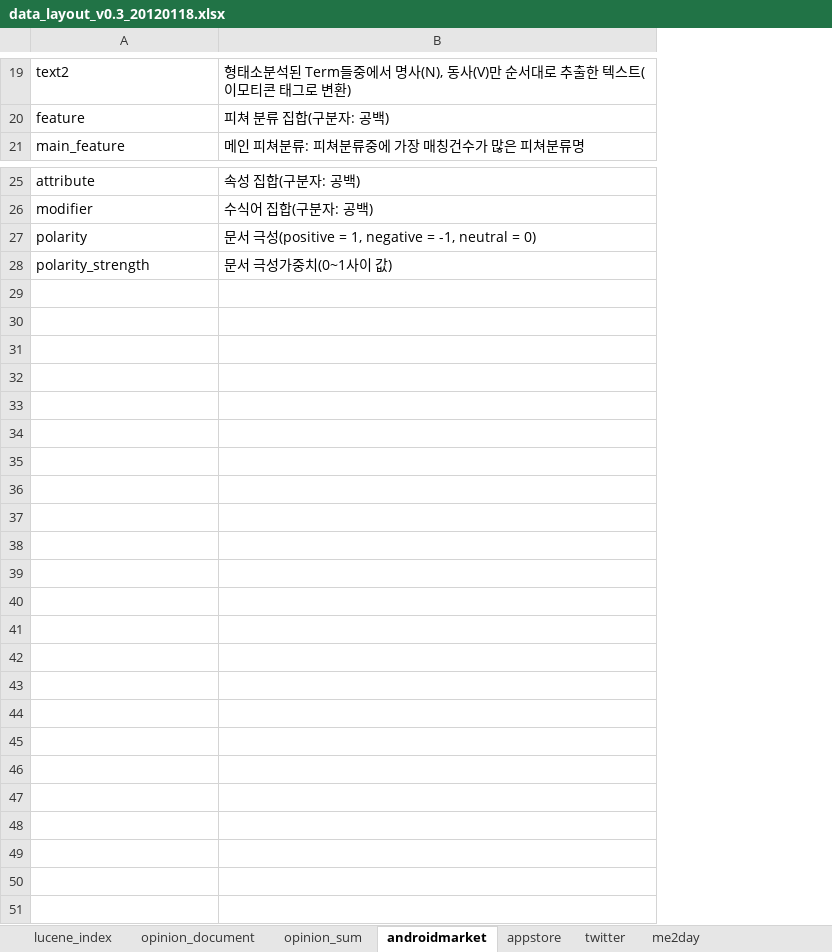
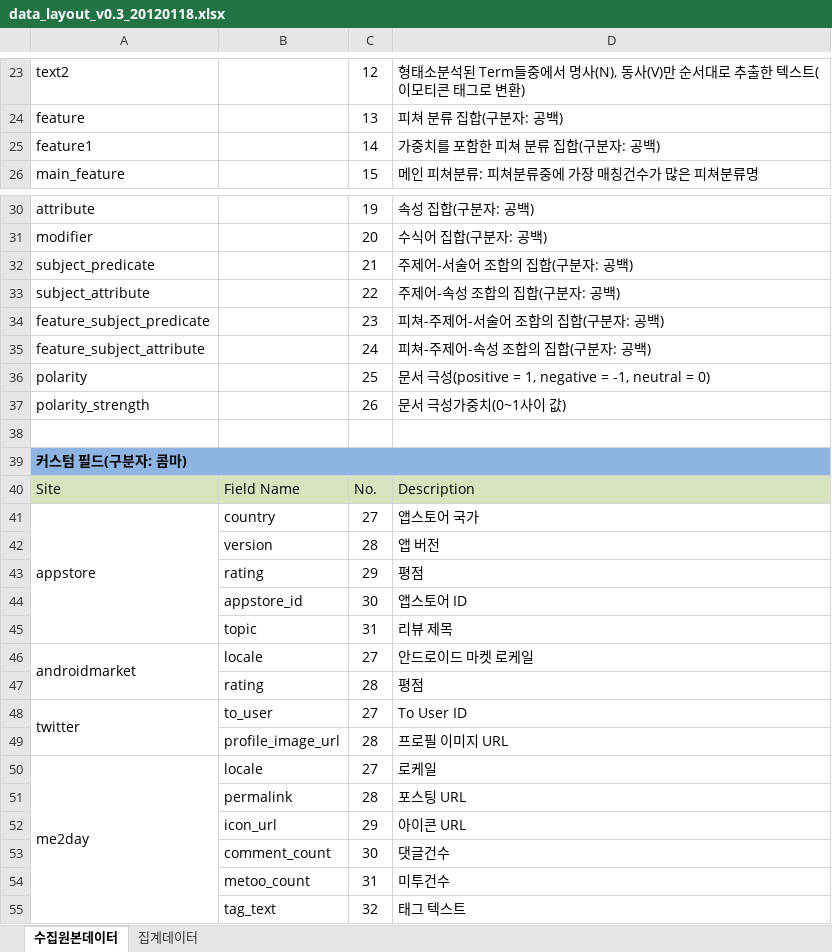
Before and after one commit to NathanaelFebrianto/sonya, an Excel workbook: social-analytics/social-analytics-collector/doc/data_layout_v0.3_20120118.xlsx, sheet 수집원본데이터, drawn as a sheet; only a part is shown, gaps mark what is left out; values as stored, in another font and other column widths than the file's, no borders; the diff covers the shown part only; the diff names each change by its address in the sheet, - before the commit and + after, or states it on an @@ line.

```diff
--- a/social-analytics/social-analytics-collector/doc/data_layout_v0.3_20120118.xlsx (sheet 수집원본데이터)
+++ b/social-analytics/social-analytics-collector/doc/data_layout_v0.3_20120118.xlsx (sheet 수집원본데이터)
-sheet tab: opinion_sum
+sheet tab: 집계데이터
-sheet tab: androidmarket
+sheet tab: 수집원본데이터
-sheet tab: lucene_index
-sheet tab: opinion_document
-sheet tab: appstore
-sheet tab: twitter
-sheet tab: me2day
@@ sheet tab order changed: 수집원본데이터 | 집계데이터 @@
+column B, empty
+column C, rows 23-24: 12 | 13; row 26: 15; rows 30-31: 19 | 20; rows 36-37: 25 | 26
+row 25: feature1 |  | 14 | 가중치를 포함한 피쳐 분류 집합(구분자: 공백)
+row 32: subject_predicate |  | 21 | 주제어-서술어 조합의 집합(구분자: 공백)
+row 33: subject_attribute |  | 22 | 주제어-속성 조합의 집합(구분자: 공백)
+row 34: feature_subject_predicate |  | 23 | 피쳐-주제어-서술어 조합의 집합(구분자: 공백)
+row 35: feature_subject_attribute |  | 24 | 피쳐-주제어-속성 조합의 집합(구분자: 공백)
+row 38: (empty)
+row 39: 커스텀 필드(구분자: 콤마)
+row 40: Site | Field Name | No. | Description
+row 41: appstore | country | 27 | 앱스토어 국가
+row 42:  | version | 28 | 앱 버전
+row 43:  | rating | 29 | 평점
+row 44:  | appstore_id | 30 | 앱스토어 ID
+row 45:  | topic | 31 | 리뷰 제목
+row 46: androidmarket | locale | 27 | 안드로이드 마켓 로케일
+row 47:  | rating | 28 | 평점
+row 48: twitter | to_user | 27 | To User ID
+row 49:  | profile_image_url | 28 | 프로필 이미지 URL
+row 50: me2day | locale | 27 | 로케일
+row 51:  | permalink | 28 | 포스팅 URL
+row 52:  | icon_url | 29 | 아이콘 URL
+row 53:  | comment_count | 30 | 댓글건수
+row 54:  | metoo_count | 31 | 미투건수
+row 55:  | tag_text | 32 | 태그 텍스트
```
Also changed, not shown: 7 added rows, 3 removed rows, 3 edited cells, cell formats and merged cells elsewhere in this sheet, sheet 집계데이터.
